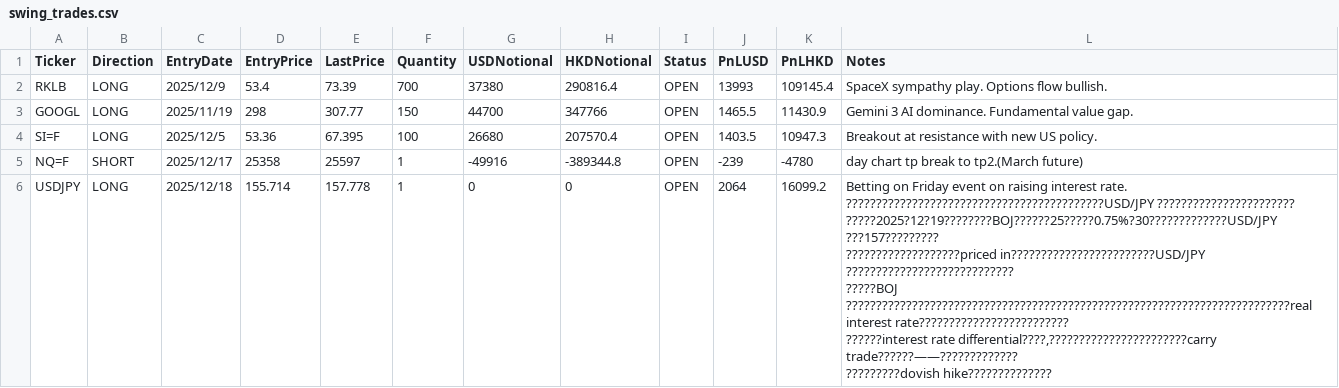
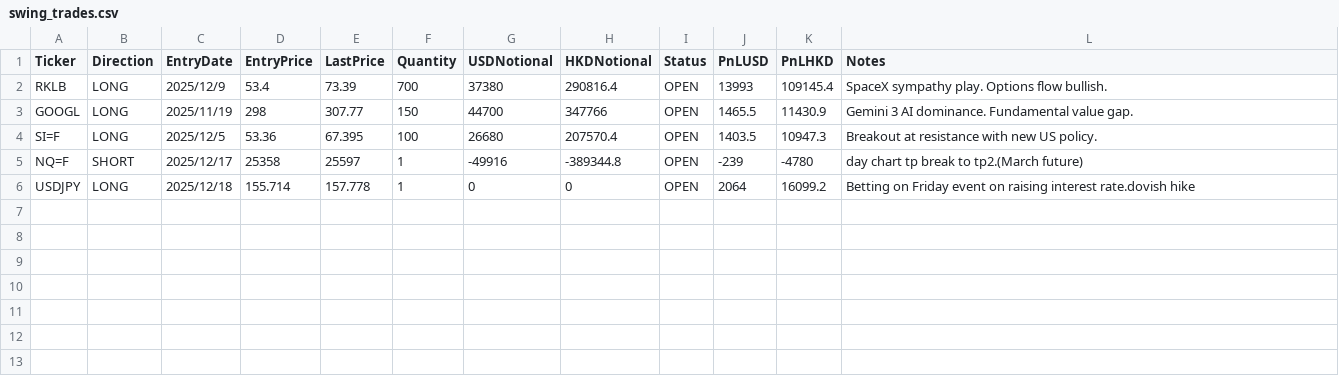
Before and after one commit to ParisTrader/paristrader-terminal, a CSV file: Trade/swing_trades.csv, drawn as a sheet; ↵ is a line break in a cell; the diff names each change by its address in the sheet, - before the commit and + after, or states it on an @@ line.

Commit message:
Add files via upload

```diff
--- a/Trade/swing_trades.csv
+++ b/Trade/swing_trades.csv
-L6 (Notes): …raising interest rate. ↵ ???????????????????????????????????????????USD/JPY ??????????????????????? ↵ ?????2025?12?19????????BOJ??????25?????0.75%?30?????????????USD/JPY ???157????????? ↵ ???????????????????priced in????????????????????????USD/JPY ???????????????????????????? ↵ ?????BOJ ??????????????????????????????????????????????????????????????????????????real interest rate????????????????????????? ↵ ??????interest rate differential????,???????????????????????carry trade??????——????????????? ↵ ?????????dovish hike??????????????
+L6 (Notes): …raising interest rate.dovish hike
```
